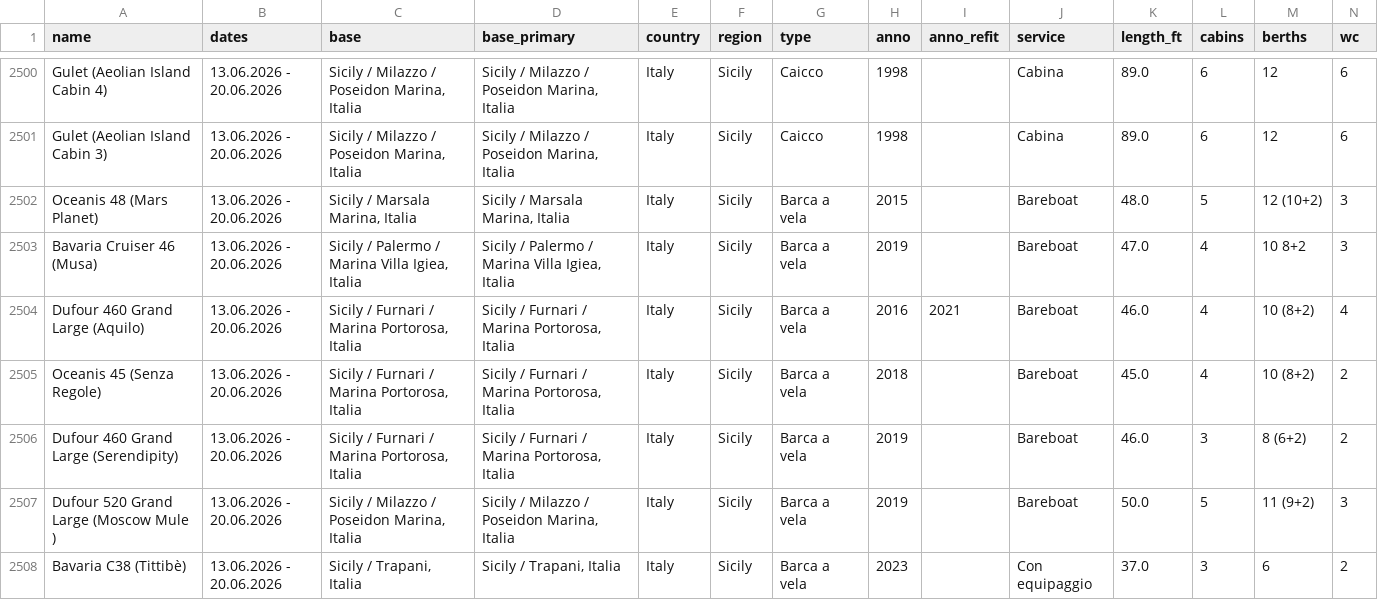
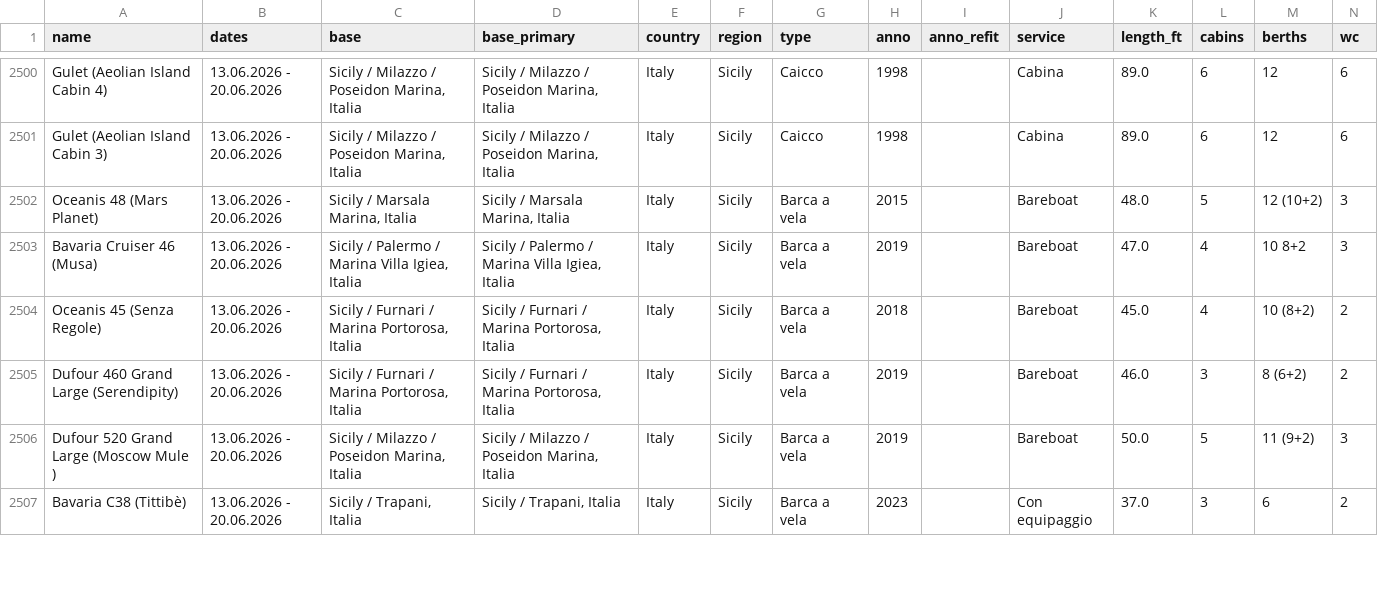
Before and after one commit to robertomastrangelo1/charter-finder-site, a CSV file: boats.csv, drawn as a sheet; only a part is shown, gaps mark what is left out; removed rows and columns are numbered as before the commit, all else as after; rows hold the shown columns only; the diff covers the shown part only; the diff names each change by its address in the sheet, - before the commit and + after, or states it on an @@ line.

```diff
--- a/boats.csv
+++ b/boats.csv
-row 2504: Dufour 460 Grand Large (Aquilo) | 13.06.2026 - 20.06.2026 | Sicily / Furnari / Marina Portorosa, Italia | Sicily / Furnari / Marina Portorosa, Italia | Italy | Sicily | Barca a vela | 2016 | 2021 | Bareboat | 46.0 | 4 | 10 (8+2) | 4
```
Also changed, not shown: 4 added rows, 3 removed rows, 2 moved rows and 6 edited cells elsewhere in this file, 1 other file.
